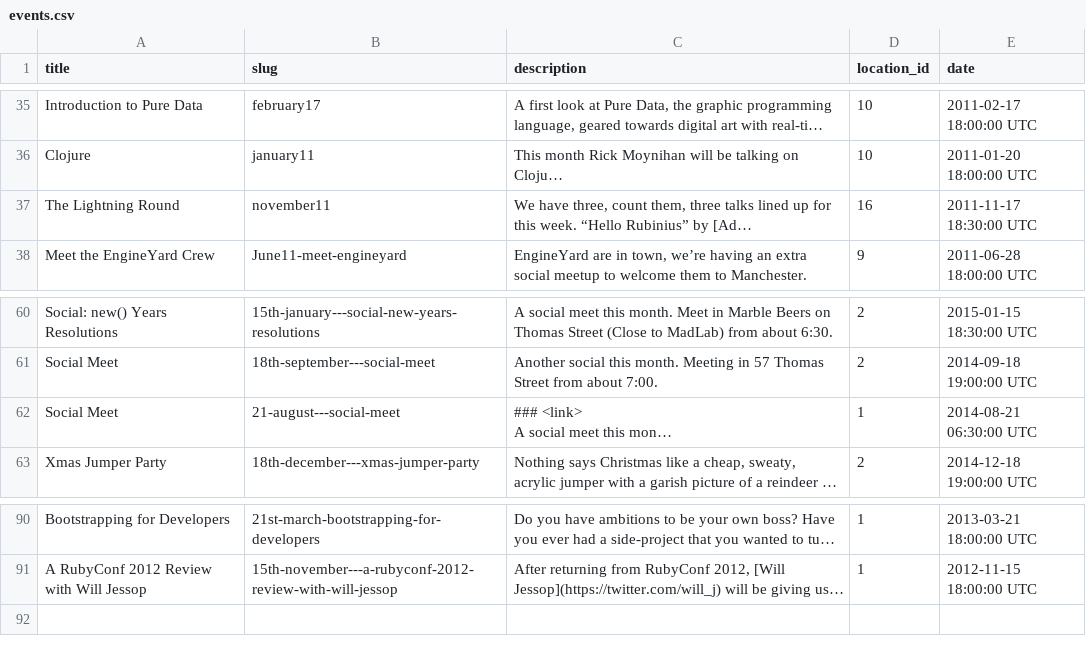
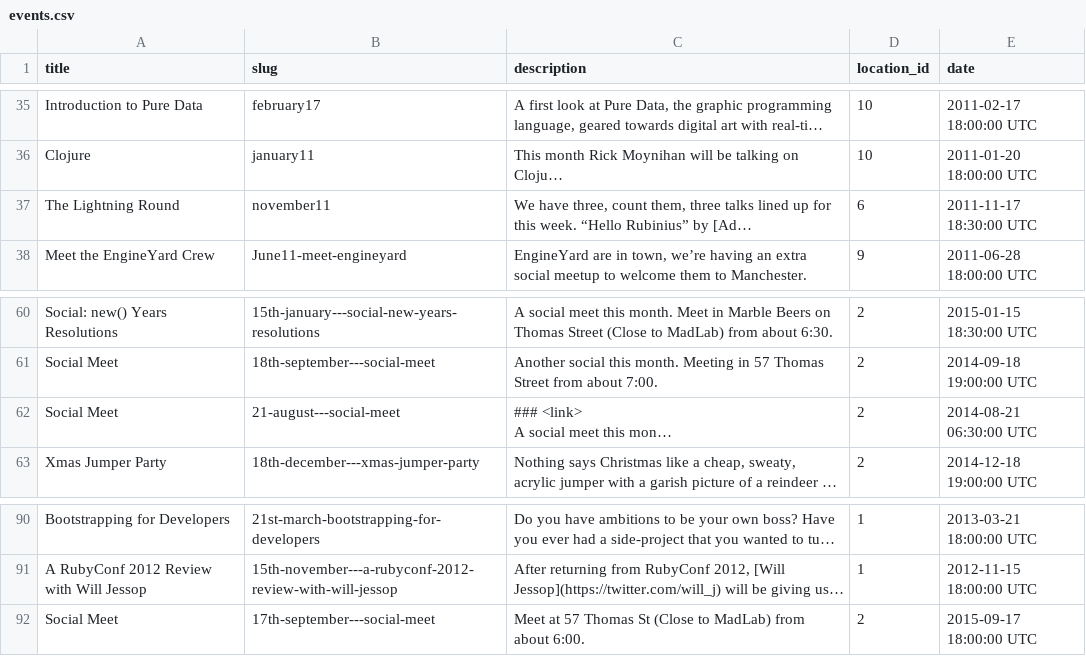
Before and after one commit to benaldred/nwrug.org, a CSV file: db/events.csv, drawn as a sheet; only a part is shown, gaps mark what is left out; long unchanged cells end in …; the diff names each change by its address in the sheet, - before the commit and + after, or states it on an @@ line.

Commit message:
More Seed data tweaks

```diff
--- a/db/events.csv
+++ b/db/events.csv
-D37 (location_id): 16
+D37 (location_id): 6
-D62 (location_id): 1
+D62 (location_id): 2
+row 92: Social Meet | 17th-september---social-meet | Meet at 57 Thomas St (Close to MadLab) from about 6:00. | 2 | 2015-09-17 18:00:00 UTC
```
